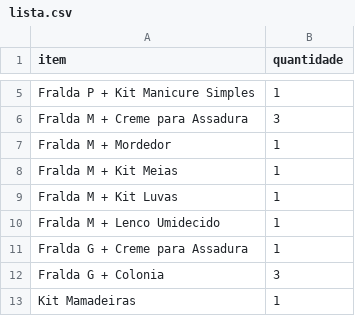
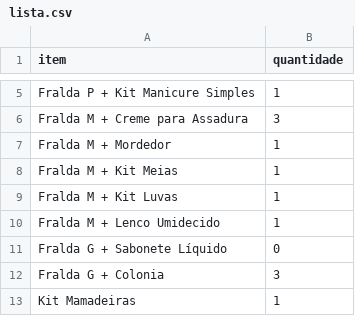
Before and after one commit to getrolucas/lista_presentes, a CSV file: lista.csv, drawn as a sheet; only a part is shown, gaps mark what is left out.

Commit message:
att lista

```diff
--- a/lista.csv
+++ b/lista.csv
@@ -10,3 +10,3 @@ Fralda M + Kit Luvas,1
 Fralda M + Lenco Umidecido,1
-Fralda G + Creme para Assadura,1
+Fralda G + Sabonete Líquido,0
 Fralda G + Colonia,3
```
